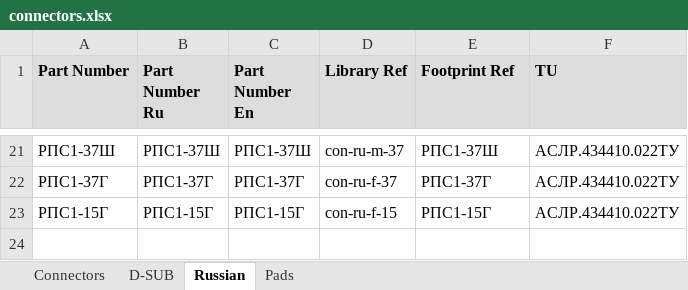
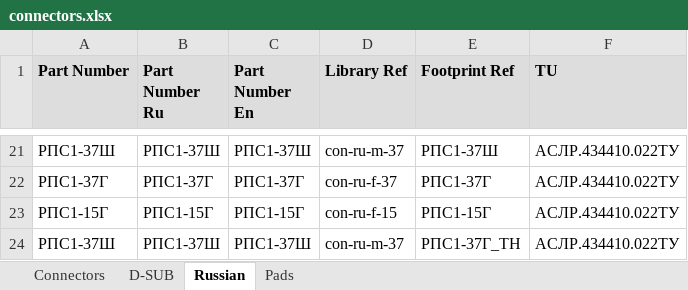
Before and after one commit to garou-g/elem_altium_db2, an Excel workbook: library/connectors.xlsx, sheet Russian, drawn as a sheet; only a part is shown, gaps mark what is left out; values as stored, in another font and other column widths than the file's, no borders; the diff names each change by its address in the sheet, - before the commit and + after, or states it on an @@ line.

```diff
--- a/library/connectors.xlsx (sheet Russian)
+++ b/library/connectors.xlsx (sheet Russian)
+row 24: РПС1-37Ш | РПС1-37Ш | РПС1-37Ш | con-ru-m-37 | РПС1-37Г_TH | АСЛР.434410.022ТУ
```
Also changed, not shown: library/analog.xlsx, library/diode.xlsx, 12 other files.
